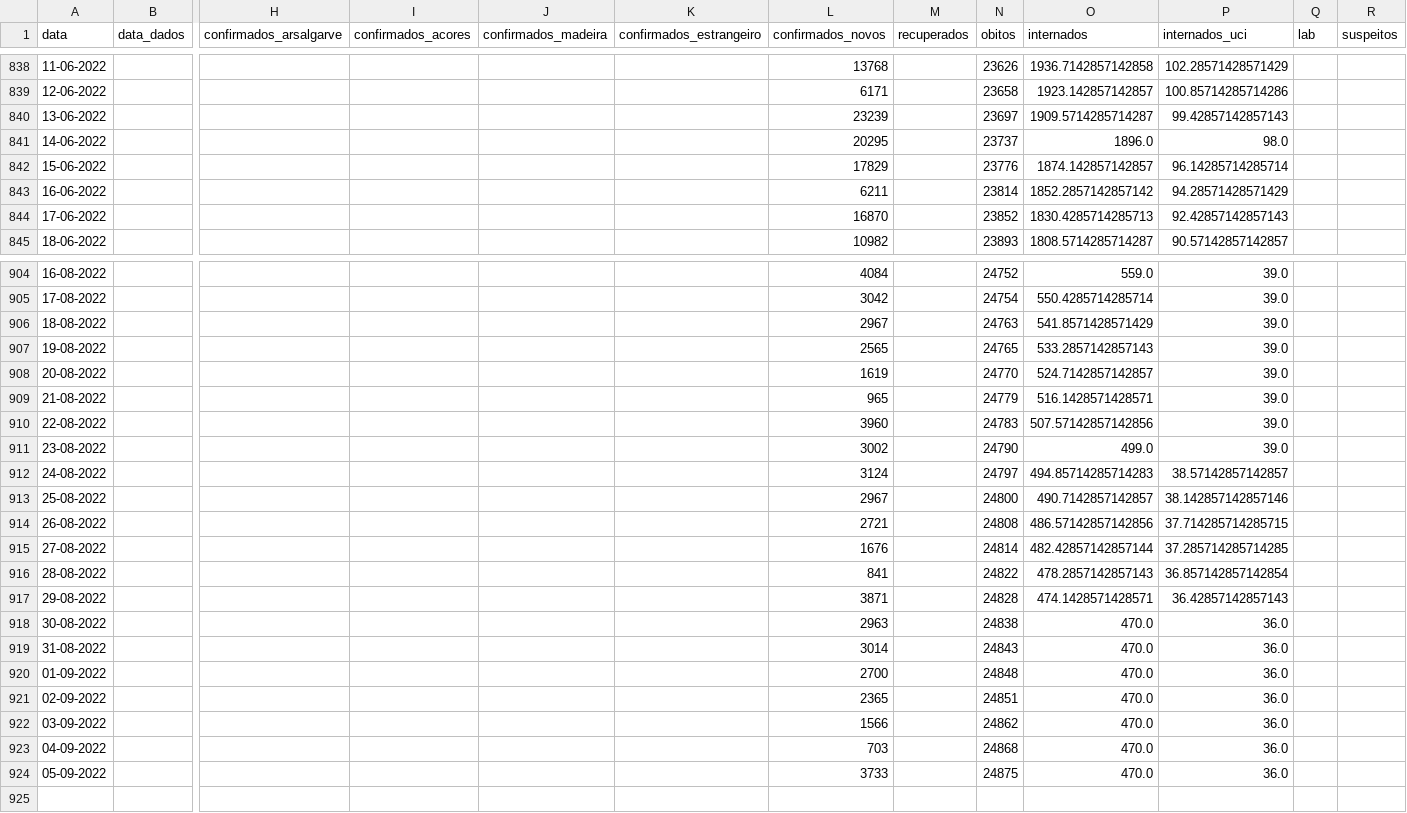
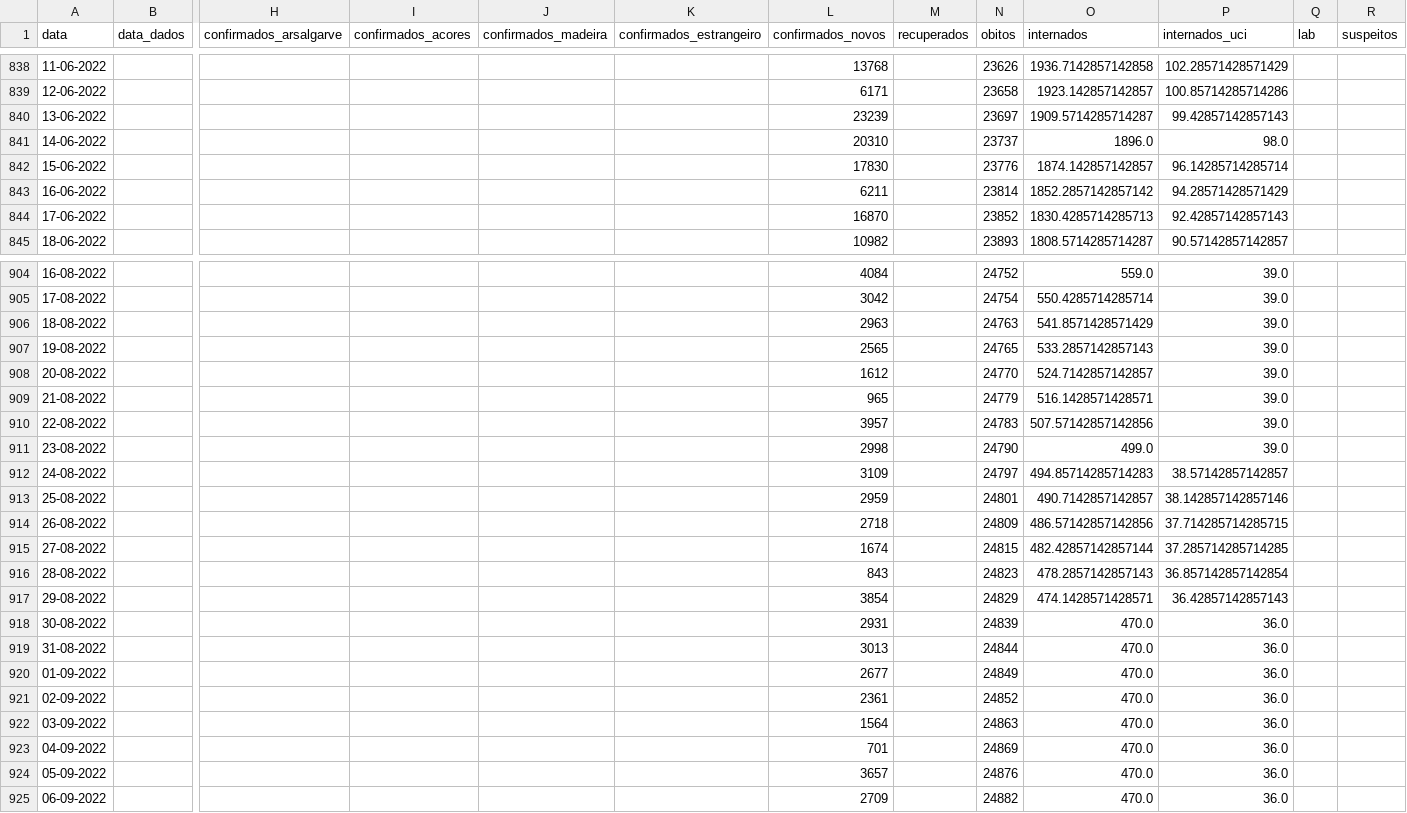
Before and after one commit to ghomem/coviz-data, a CSV file: merged/data.csv, drawn as a sheet; only a part is shown, gaps mark what is left out; rows hold the shown columns only; the diff covers the shown part only; the diff names each change by its address in the sheet, - before the commit and + after, or states it on an @@ line.

Commit message:
update data for the day

```diff
--- a/merged/data.csv
+++ b/merged/data.csv
-L841 (confirmados_novos): 20295
+L841 (confirmados_novos): 20310
-L842 (confirmados_novos): 17829
+L842 (confirmados_novos): 17830
-L906 (confirmados_novos): 2967
+L906 (confirmados_novos): 2963
-L908 (confirmados_novos): 1619
+L908 (confirmados_novos): 1612
-L910 (confirmados_novos): 3960
+L910 (confirmados_novos): 3957
-L911 (confirmados_novos): 3002
+L911 (confirmados_novos): 2998
-L912 (confirmados_novos): 3124
+L912 (confirmados_novos): 3109
-L913 (confirmados_novos): 2967
+L913 (confirmados_novos): 2959
-N913 (obitos): 24800
+N913 (obitos): 24801
-L914 (confirmados_novos): 2721
+L914 (confirmados_novos): 2718
-N914 (obitos): 24808
+N914 (obitos): 24809
-L915 (confirmados_novos): 1676
+L915 (confirmados_novos): 1674
-N915 (obitos): 24814
+N915 (obitos): 24815
-L916 (confirmados_novos): 841
+L916 (confirmados_novos): 843
-N916 (obitos): 24822
+N916 (obitos): 24823
-L917 (confirmados_novos): 3871
+L917 (confirmados_novos): 3854
-N917 (obitos): 24828
+N917 (obitos): 24829
-L918 (confirmados_novos): 2963
+L918 (confirmados_novos): 2931
-N918 (obitos): 24838
+N918 (obitos): 24839
-L919 (confirmados_novos): 3014
+L919 (confirmados_novos): 3013
-N919 (obitos): 24843
+N919 (obitos): 24844
-L920 (confirmados_novos): 2700
+L920 (confirmados_novos): 2677
-N920 (obitos): 24848
+N920 (obitos): 24849
-L921 (confirmados_novos): 2365
+L921 (confirmados_novos): 2361
-N921 (obitos): 24851
+N921 (obitos): 24852
-L922 (confirmados_novos): 1566
+L922 (confirmados_novos): 1564
-N922 (obitos): 24862
+N922 (obitos): 24863
-L923 (confirmados_novos): 703
+L923 (confirmados_novos): 701
-N923 (obitos): 24868
+N923 (obitos): 24869
-L924 (confirmados_novos): 3733
+L924 (confirmados_novos): 3657
-N924 (obitos): 24875
+N924 (obitos): 24876
+row 925: 06-09-2022 |  |  |  |  |  | 2709 |  | 24882 | 470.0 | 36.0
```
Also changed, not shown: 36 edited cells elsewhere in this file, 1 other file.
